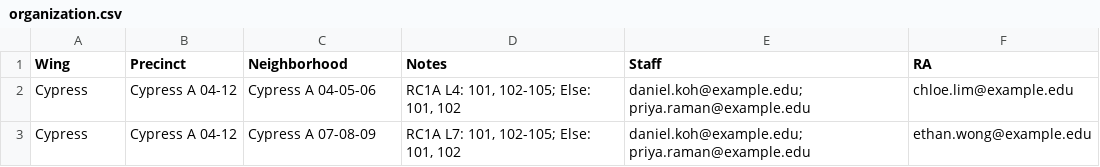
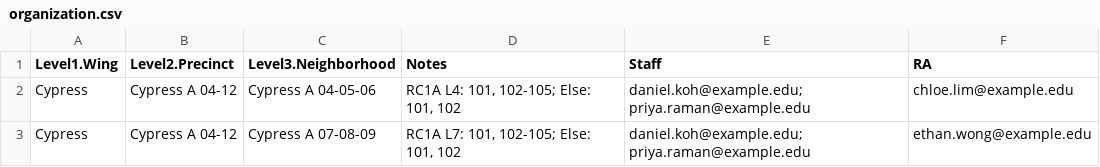
Before and after one commit to philoyhc/review-robin-web, a CSV file: residentialapps/docs/sample_data/organization.csv, drawn as a sheet; only a part is shown.

```diff
--- a/residentialapps/docs/sample_data/organization.csv
+++ b/residentialapps/docs/sample_data/organization.csv
@@ -1,2 +1,2 @@
-Wing,Precinct,Neighborhood,Notes,Staff,RA
+Level1.Wing,Level2.Precinct,Level3.Neighborhood,Notes,Staff,RA
 Cypress,Cypress A 04-12,Cypress A 04-05-06,"RC1A L4: 101, 102-105; Else: 101, 102",daniel.koh@example.edu; priya.raman@example.edu,chloe.lim@example.edu
```
Also changed, not shown: residentialapps/docs/sample_data/organization_errors.csv, residentialapps/docs/sample_data/organization_units.csv, 3 other files.
